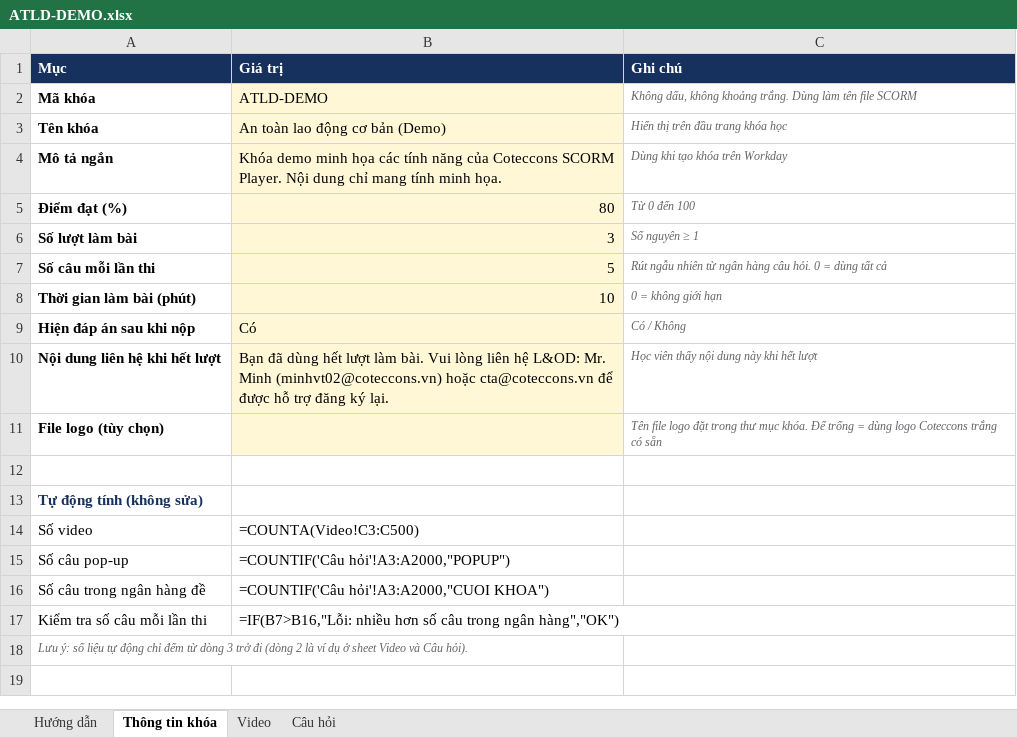
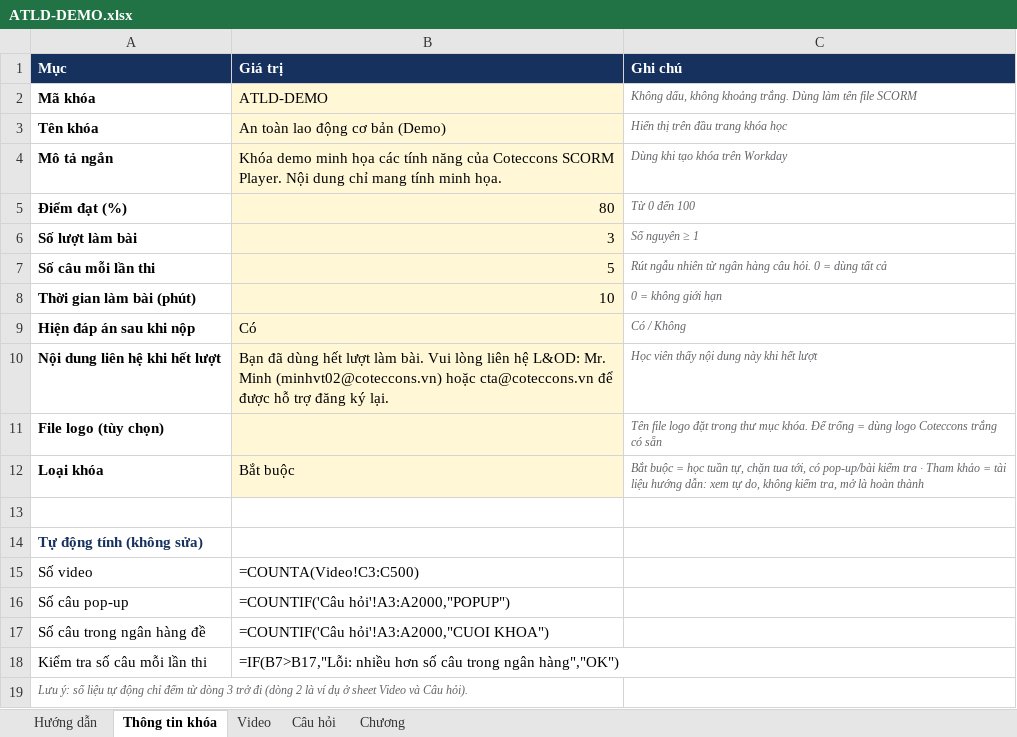
Before and after one commit to ctd-academy/scorm, an Excel workbook: demo-course/ATLD-DEMO.xlsx, sheet Thông tin khóa, drawn as a sheet; values as stored, in another font and other column widths than the file's, no borders; formulas without a stored value are shown as written; addresses are those after the commit; the diff names each change by its address in the sheet, - before the commit and + after, or states it on an @@ line.

```diff
--- a/demo-course/ATLD-DEMO.xlsx (sheet Thông tin khóa)
+++ b/demo-course/ATLD-DEMO.xlsx (sheet Thông tin khóa)
+sheet tab: Chương
+row 12: Loại khóa | Bắt buộc | Bắt buộc = học tuần tự, chặn tua tới, có pop-up/bài kiểm tra · Tham khảo = tài liệu hướng dẫn: xem tự do, không kiểm tra, mở là hoàn thành
-B18 (Giá trị): =IF(B7>B16,"Lỗi: nhiều hơn…
+B18 (Giá trị): =IF(B7>B17,"Lỗi: nhiều hơn…
```
Also changed, not shown: sheet Hướng dẫn, templates/Mau_nhap_lieu_khoa_hoc.xlsx, 19 other files.
